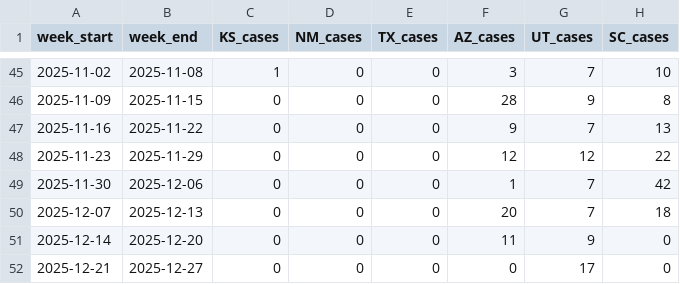
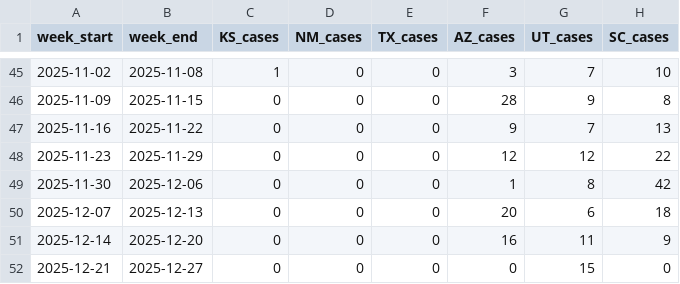
Before and after one commit to CSSEGISandData/measles_data, a CSV file: Top_states_time_series.csv, drawn as a sheet; only a part is shown, gaps mark what is left out.

```diff
--- a/Top_states_time_series.csv
+++ b/Top_states_time_series.csv
@@ -48,5 +48,5 @@ week_start,week_end,KS_cases,NM_cases,TX_cases,AZ_cases,UT_cases,SC_cases
 2025-11-23,2025-11-29,0,0,0,12,12,22
-2025-11-30,2025-12-06,0,0,0,1,7,42
-2025-12-07,2025-12-13,0,0,0,20,7,18
-2025-12-14,2025-12-20,0,0,0,11,9,0
-2025-12-21,2025-12-27,0,0,0,0,17,0
+2025-11-30,2025-12-06,0,0,0,1,8,42
+2025-12-07,2025-12-13,0,0,0,20,6,18
+2025-12-14,2025-12-20,0,0,0,16,11,9
+2025-12-21,2025-12-27,0,0,0,0,15,0
```
Also changed, not shown: measles_county_all_updates.csv, measles_county_all_updates_detailed.csv.
